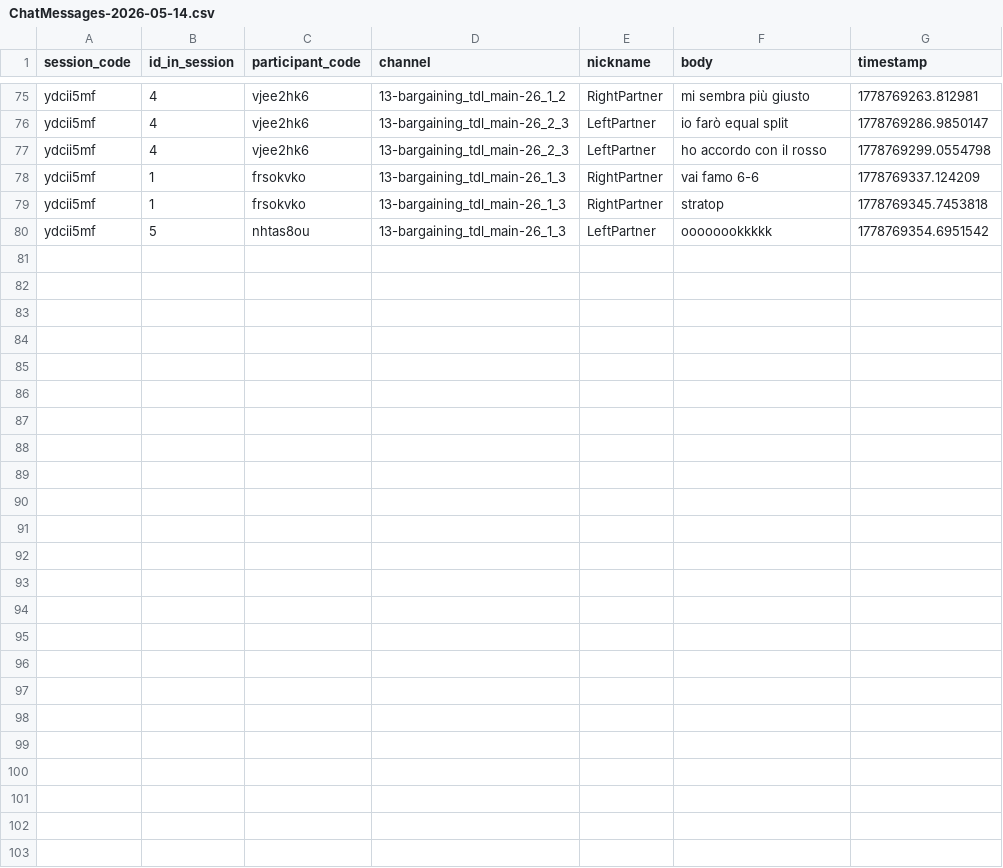
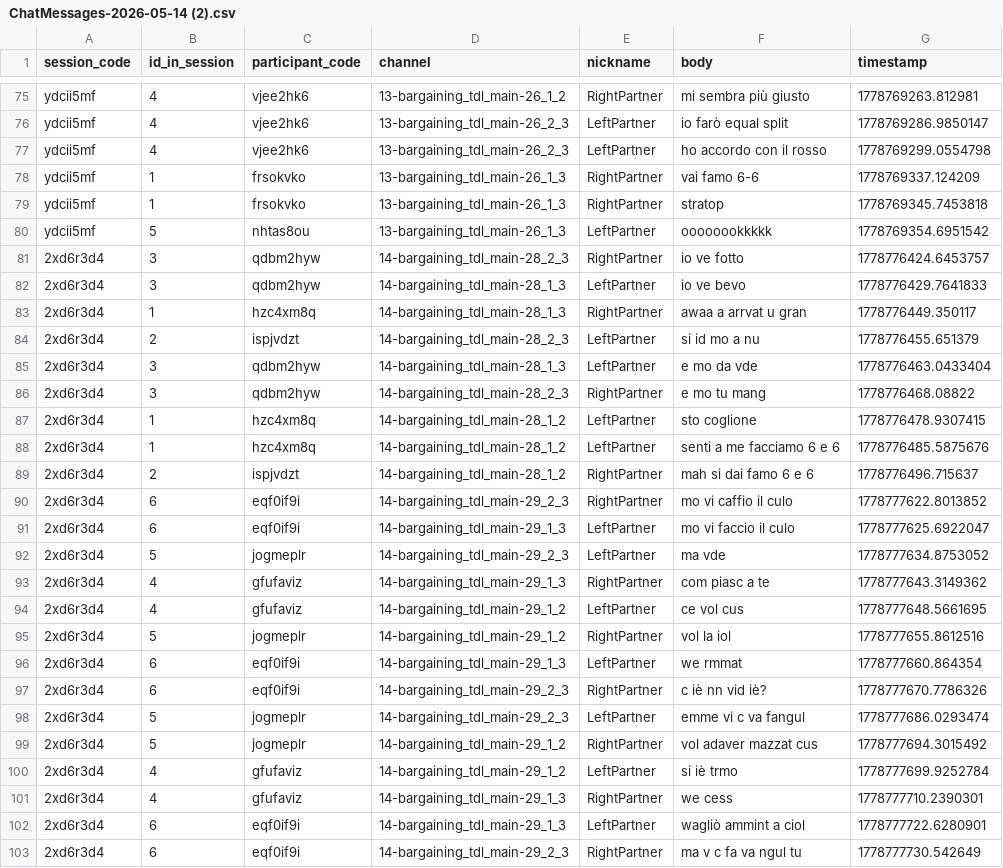
Before and after one commit to nicomil/communication_coalition_formation, a CSV file: docs/ChatMessages-2026-05-14 (2).csv (was docs/ChatMessages-2026-05-14.csv), drawn as a sheet; only a part is shown, gaps mark what is left out.

```diff
--- a/docs/ChatMessages-2026-05-14.csv
+++ b/docs/ChatMessages-2026-05-14 (2).csv
@@ -80 +80,24 @@ ydcii5mf,1,frsokvko,13-bargaining_tdl_main-26_1_3,RightPartner,stratop,177876934
 ydcii5mf,5,nhtas8ou,13-bargaining_tdl_main-26_1_3,LeftPartner,oooooookkkkk,1778769354.6951542
+2xd6r3d4,3,qdbm2hyw,14-bargaining_tdl_main-28_2_3,RightPartner,io ve fotto,1778776424.6453757
+2xd6r3d4,3,qdbm2hyw,14-bargaining_tdl_main-28_1_3,LeftPartner,io ve bevo,1778776429.7641833
+2xd6r3d4,1,hzc4xm8q,14-bargaining_tdl_main-28_1_3,RightPartner,awaa a arrvat u gran,1778776449.350117
+2xd6r3d4,2,ispjvdzt,14-bargaining_tdl_main-28_2_3,LeftPartner,si id mo a nu,1778776455.651379
+2xd6r3d4,3,qdbm2hyw,14-bargaining_tdl_main-28_1_3,LeftPartner,e mo da vde,1778776463.0433404
+2xd6r3d4,3,qdbm2hyw,14-bargaining_tdl_main-28_2_3,RightPartner,e mo tu mang,1778776468.08822
+2xd6r3d4,1,hzc4xm8q,14-bargaining_tdl_main-28_1_2,LeftPartner,sto coglione,1778776478.9307415
+2xd6r3d4,1,hzc4xm8q,14-bargaining_tdl_main-28_1_2,LeftPartner,senti a me facciamo 6 e 6,1778776485.5875676
+2xd6r3d4,2,ispjvdzt,14-bargaining_tdl_main-28_1_2,RightPartner,mah si dai famo 6 e 6 ,1778776496.715637
+2xd6r3d4,6,eqf0if9i,14-bargaining_tdl_main-29_2_3,RightPartner,mo vi caffio il culo,1778777622.8013852
+2xd6r3d4,6,eqf0if9i,14-bargaining_tdl_main-29_1_3,LeftPartner,mo vi faccio il culo,1778777625.6922047
+2xd6r3d4,5,jogmeplr,14-bargaining_tdl_main-29_2_3,LeftPartner,ma vde,1778777634.8753052
+2xd6r3d4,4,gfufaviz,14-bargaining_tdl_main-29_1_3,RightPartner,com piasc a te,1778777643.3149362
+2xd6r3d4,4,gfufaviz,14-bargaining_tdl_main-29_1_2,LeftPartner,ce vol cus,1778777648.5661695
+2xd6r3d4,5,jogmeplr,14-bargaining_tdl_main-29_1_2,RightPartner,vol la iol,1778777655.8612516
+2xd6r3d4,6,eqf0if9i,14-bargaining_tdl_main-29_1_3,LeftPartner,we rmmat,1778777660.864354
+2xd6r3d4,6,eqf0if9i,14-bargaining_tdl_main-29_2_3,RightPartner,c iè nn vid iè?,1778777670.7786326
+2xd6r3d4,5,jogmeplr,14-bargaining_tdl_main-29_2_3,LeftPartner,emme vi c va fangul,1778777686.0293474
+2xd6r3d4,5,jogmeplr,14-bargaining_tdl_main-29_1_2,RightPartner,vol adaver mazzat cus,1778777694.3015492
+2xd6r3d4,4,gfufaviz,14-bargaining_tdl_main-29_1_2,LeftPartner,si iè trmo,1778777699.9252784
+2xd6r3d4,4,gfufaviz,14-bargaining_tdl_main-29_1_3,RightPartner,we cess,1778777710.2390301
+2xd6r3d4,6,eqf0if9i,14-bargaining_tdl_main-29_1_3,LeftPartner,wagliò ammint a ciol,1778777722.6280901
+2xd6r3d4,6,eqf0if9i,14-bargaining_tdl_main-29_2_3,RightPartner,ma v c fa va ngul tu,1778777730.542649
```
Also changed, not shown: docs/all_apps_wide_2026-05-14 (1).csv, 7 other files.
